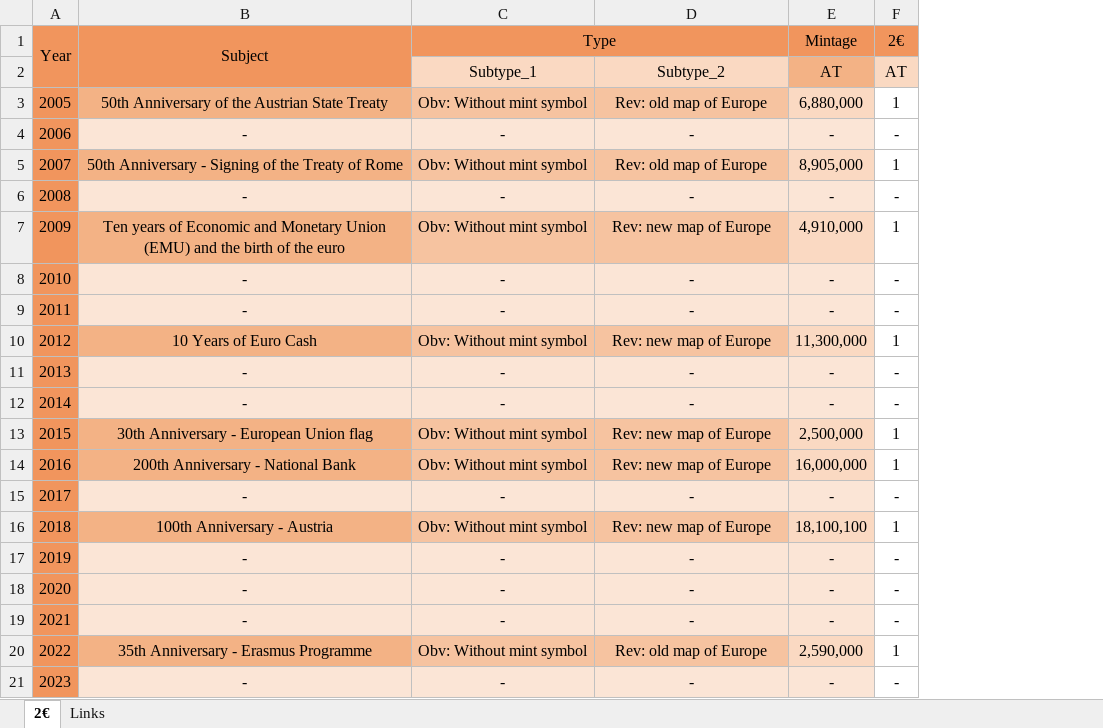
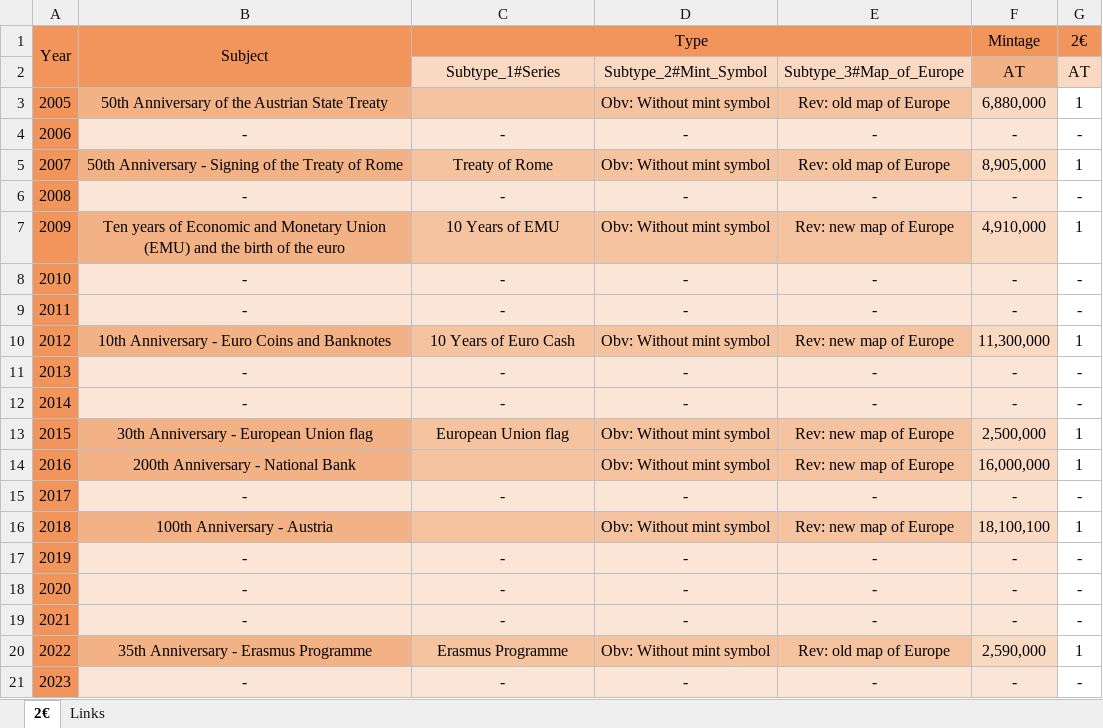
Before and after one commit to DartAlexator/CoinCollection, an Excel workbook: Collections/EURO/Austria/#EURO#Austria#Commemorative#[2005-present]#UNC%varieties.xlsx, sheet 2€, drawn as a sheet; values as stored, in another font and other column widths than the file's, no borders; conditional formats not drawn; addresses are those after the commit; the diff names each change by its address in the sheet, - before the commit and + after, or states it on an @@ line.

```diff
--- a/Collections/EURO/Austria/#EURO#Austria#Commemorative#[2005-present]#UNC%varieties.xlsx (sheet 2€)
+++ b/Collections/EURO/Austria/#EURO#Austria#Commemorative#[2005-present]#UNC%varieties.xlsx (sheet 2€)
+column D, rows 2-21: Subtype_2#Mint_Symbol | Obv: Without mint symbol | - | Obv: Without mint symbol | - | Obv: Without mint symbol | - | - | Obv: Without mint symbol | - | - | Obv: Without mint symbol | Obv: Without mint symbol | - | Obv: Without mint symbol | - | - | - | Obv: Without mint symbol | -
-E1 fill: none
+E1 fill: #F1955D
-C2 (Type): Subtype_1
+C2 (Type): Subtype_1#Series
-E2: Subtype_2
+E2: Subtype_3#Map_of_Europe
-C3 (Type): Obv: Without mint symbol
+C3 (Type): (empty)
-C5 (Type): Obv: Without mint symbol
+C5 (Type): Treaty of Rome
-C7 (Type): Obv: Without mint symbol
+C7 (Type): 10 Years of EMU
-B10 (Subject): 10 Years of Euro Cash
+B10 (Subject): 10th Anniversary - Euro Coins and Banknotes
-C10 (Type): Obv: Without mint symbol
+C10 (Type): 10 Years of Euro Cash
-C13 (Type): Obv: Without mint symbol
+C13 (Type): European Union flag
-C14 (Type): Obv: Without mint symbol
+C14 (Type): (empty)
-C16 (Type): Obv: Without mint symbol
+C16 (Type): (empty)
-C20 (Type): Obv: Without mint symbol
+C20 (Type): Erasmus Programme
```
Also changed, not shown: Collections/EURO/Andorra/#EURO#Andorra#Commemorative#[2014-present]#UNC%varieties.xlsx, Collections/EURO/Belgium/#EURO#Belgium#Commemorative#[2005-present]#UNC%varieties.xlsx, 26 other files.
